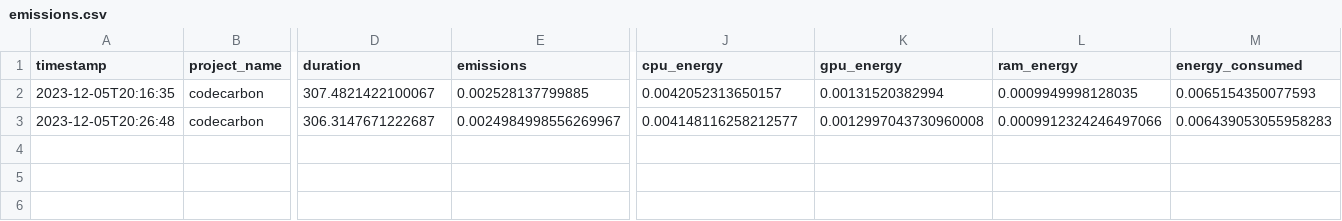
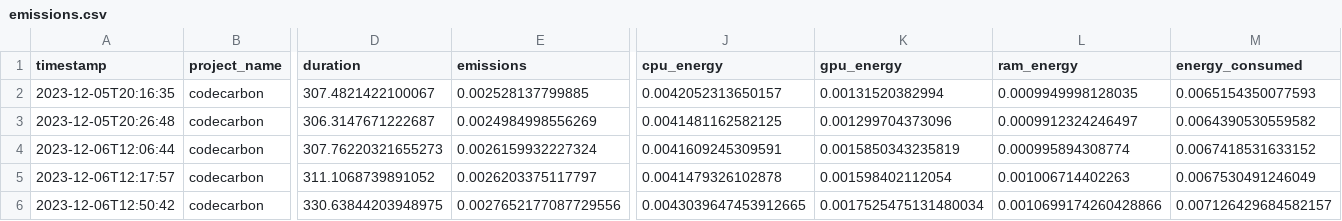
Before and after one commit to tjysdsg/on-device-speech-translation, a CSV file: output_lab5/model1/emissions.csv, drawn as a sheet; only a part is shown, gaps mark what is left out; rows hold the shown columns only; the diff names each change by its address in the sheet, - before the commit and + after, or states it on an @@ line.

```diff
--- a/output_lab5/model1/emissions.csv
+++ b/output_lab5/model1/emissions.csv
-E3 (emissions): 0.0024984998556269967
+E3 (emissions): 0.0024984998556269
-J3 (cpu_energy): 0.004148116258212577
+J3 (cpu_energy): 0.0041481162582125
-K3 (gpu_energy): 0.0012997043730960008
+K3 (gpu_energy): 0.001299704373096
-L3 (ram_energy): 0.0009912324246497066
+L3 (ram_energy): 0.0009912324246497
-M3 (energy_consumed): 0.006439053055958283
+M3 (energy_consumed): 0.0064390530559582
+row 4: 2023-12-06T12:06:44 | codecarbon | 307.76220321655273 | 0.0026159932227324 | 0.0041609245309591 | 0.0015850343235819 | 0.000995894308774 | 0.0067418531633152
+row 5: 2023-12-06T12:17:57 | codecarbon | 311.1068739891052 | 0.0026203375117797 | 0.0041479326102878 | 0.001598402112054 | 0.001006714402263 | 0.0067530491246049
+row 6: 2023-12-06T12:50:42 | codecarbon | 330.63844203948975 | 0.0027652177087729556 | 0.0043039647453912665 | 0.0017525475131480034 | 0.0010699174260428866 | 0.007126429684582157
```
Also changed, not shown: output_lab5/model2/emissions.csv.
